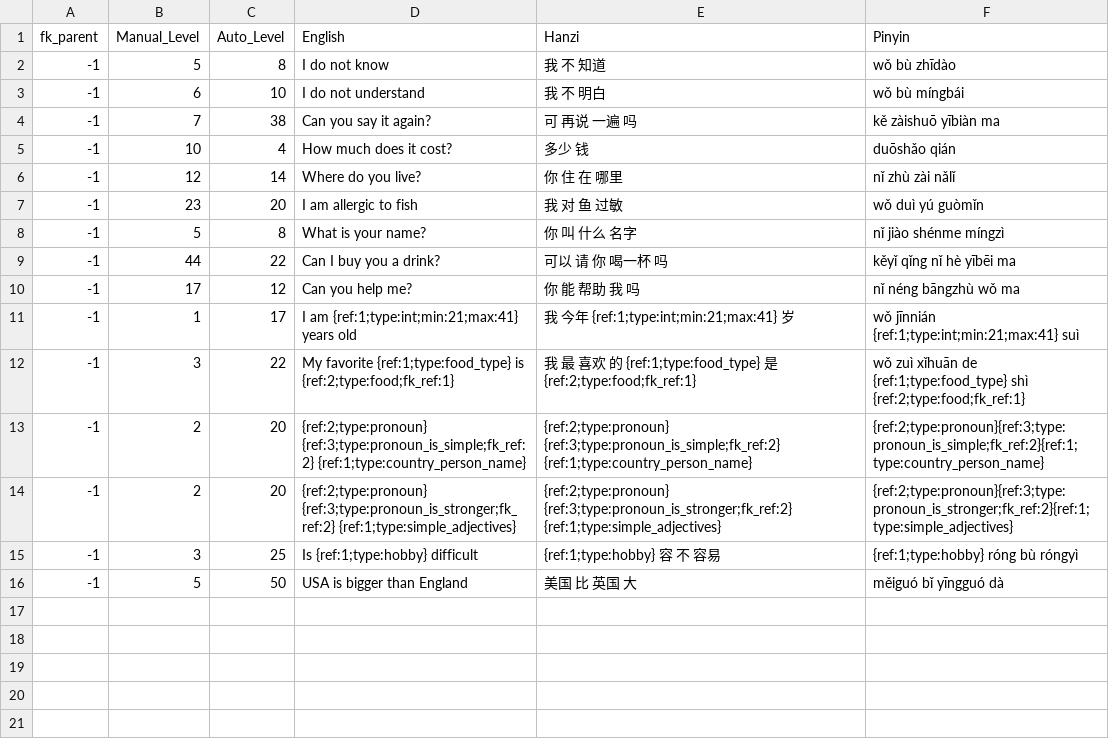
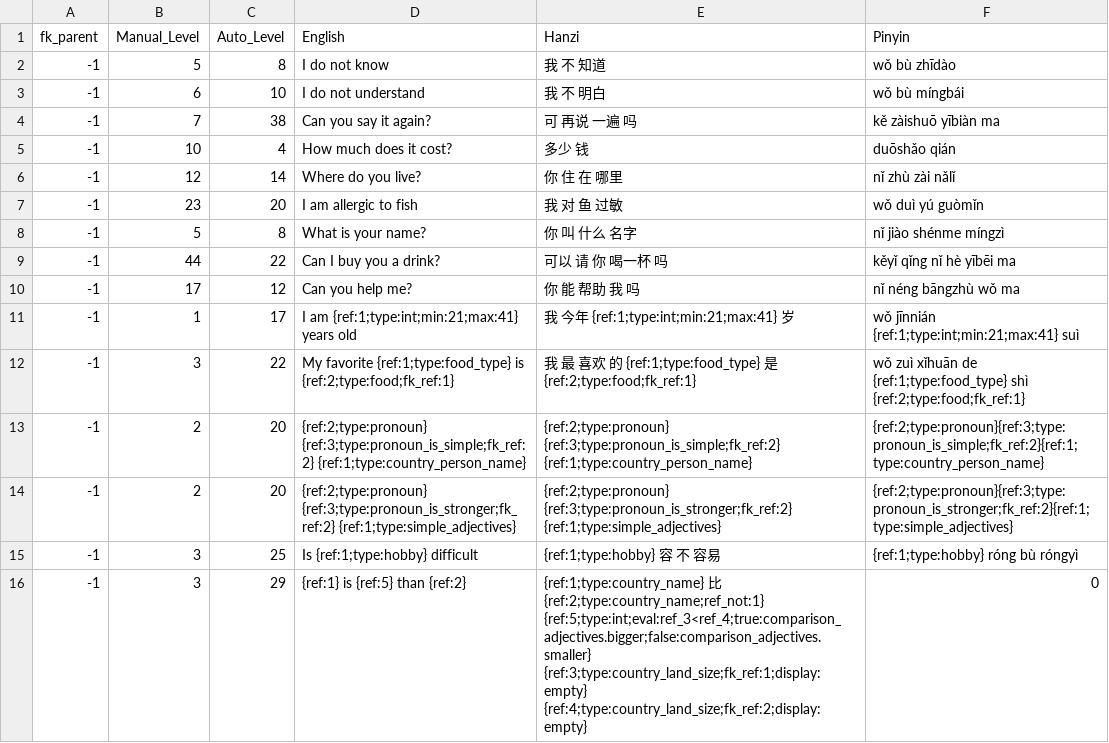
Before and after one commit to JasonFaas/mandarin-translations-sql-creation, a CSV file: data_raw/output/00_translations.csv, drawn as a sheet.

Commit message:
Add comparison of countries

```diff
--- a/data_raw/output/00_translations.csv
+++ b/data_raw/output/00_translations.csv
@@ -15,2 +15,2 @@ fk_parent,Manual_Level,Auto_Level,English,Hanzi,Pinyin
 -1,3,25,Is {ref:1;type:hobby} difficult,{ref:1;type:hobby} 容 不 容易,{ref:1;type:hobby} róng bù róngyì
--1,5,50,USA is bigger than England,美国 比 英国 大,měiguó bǐ yīngguó dà
+-1,3,29,{ref:1} is {ref:5} than {ref:2},{ref:1;type:country_name} 比 {ref:2;type:country_name;ref_not:1} {ref:5;type:int;eval:ref_3<ref_4;true:comparison_adjectives.bigger;false:comparison_adjectives.smaller} {ref:3;type:country_land_size;fk_ref:1;display:empty} {ref:4;type:country_land_size;fk_ref:2;display:empty},0
```
Also changed, not shown: 3 other files.
